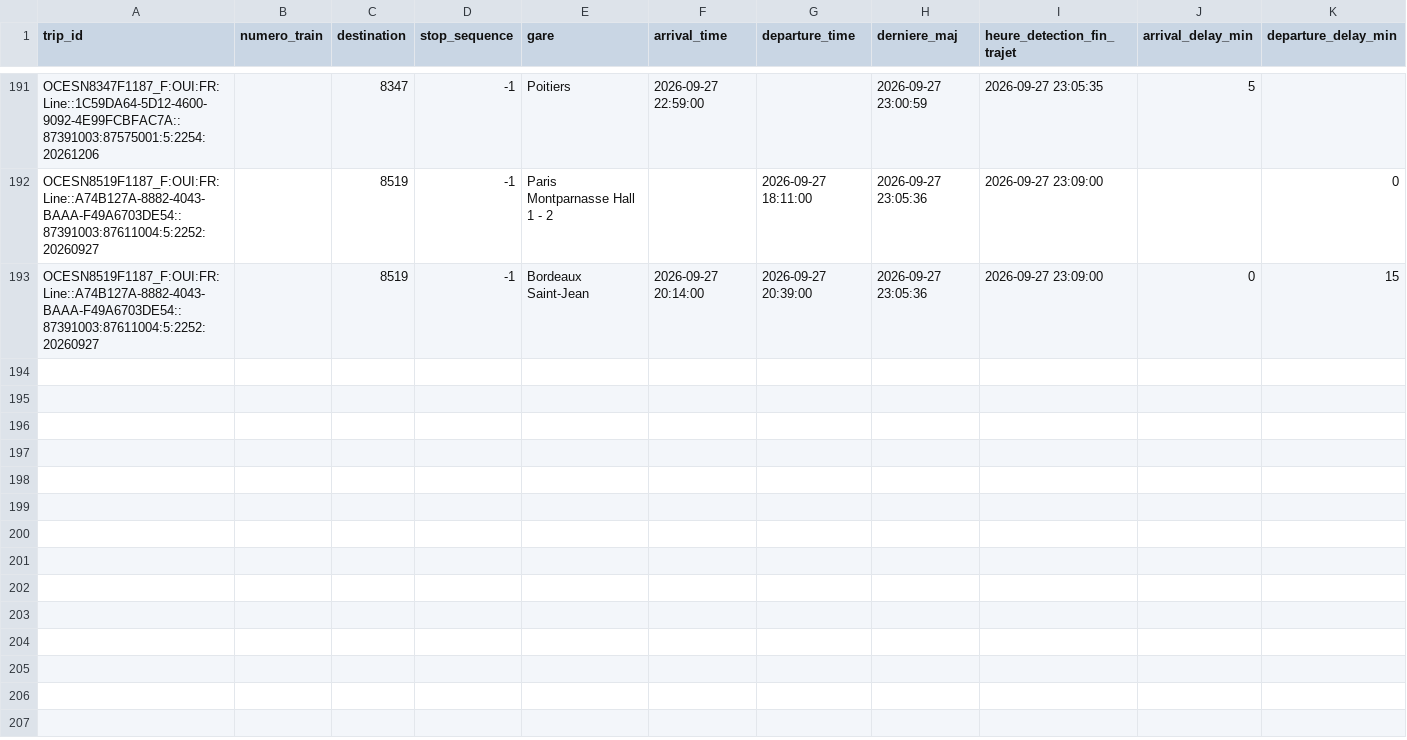
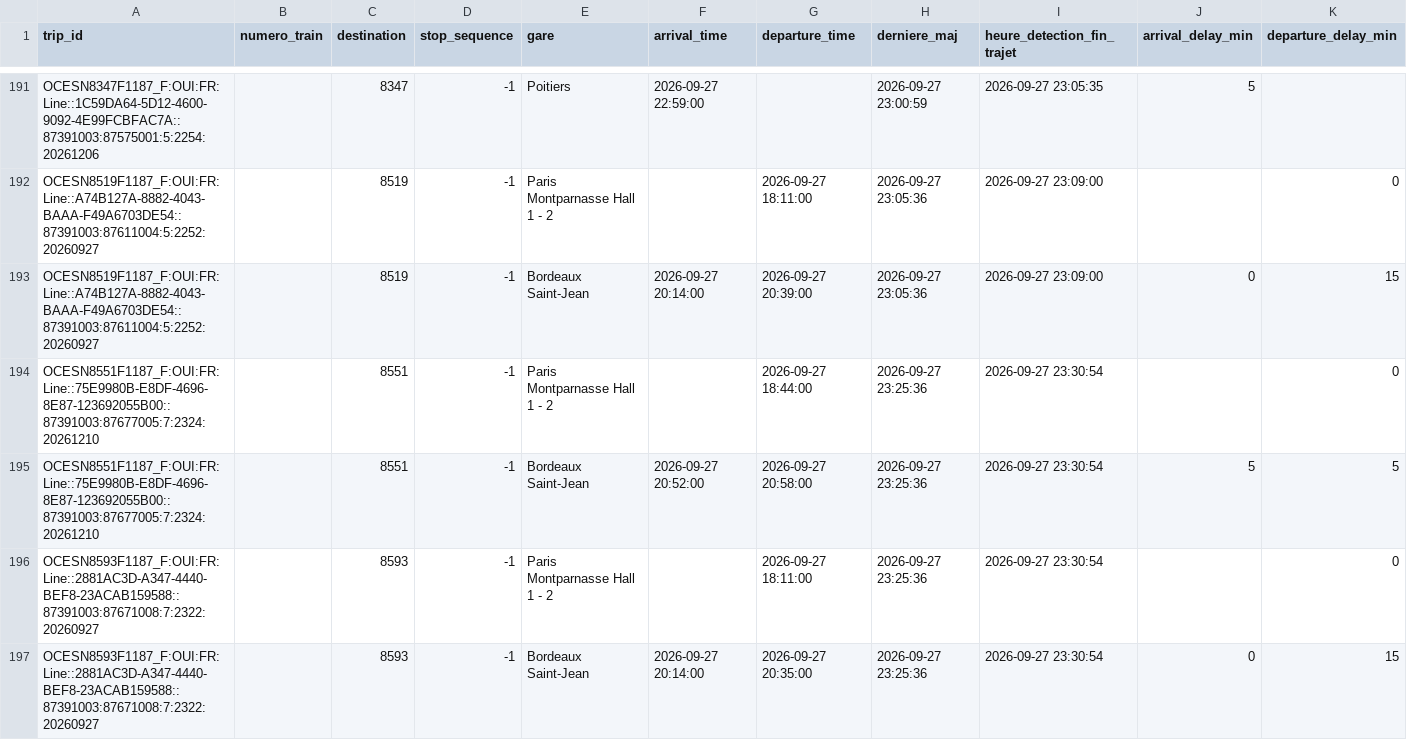
Before and after one commit to lflachot-dotcom/retards-trains, a CSV file: data/retards_par_gare_2026-09-27.csv, drawn as a sheet; only a part is shown, gaps mark what is left out; the diff names each change by its address in the sheet, - before the commit and + after, or states it on an @@ line.

```diff
--- a/data/retards_par_gare_2026-09-27.csv
+++ b/data/retards_par_gare_2026-09-27.csv
+row 194: OCESN8551F1187_F:OUI:FR:Line::75E9980B-E8DF-4696-8E87-123692055B00::87391003:87677005:7:2324:20261210 |  | 8551 | -1 | Paris Montparnasse Hall 1 - 2 |  | 2026-09-27 18:44:00 | 2026-09-27 23:25:36 | 2026-09-27 23:30:54 |  | 0
+row 195: OCESN8551F1187_F:OUI:FR:Line::75E9980B-E8DF-4696-8E87-123692055B00::87391003:87677005:7:2324:20261210 |  | 8551 | -1 | Bordeaux Saint-Jean | 2026-09-27 20:52:00 | 2026-09-27 20:58:00 | 2026-09-27 23:25:36 | 2026-09-27 23:30:54 | 5 | 5
+row 196: OCESN8593F1187_F:OUI:FR:Line::2881AC3D-A347-4440-BEF8-23ACAB159588::87391003:87671008:7:2322:20260927 |  | 8593 | -1 | Paris Montparnasse Hall 1 - 2 |  | 2026-09-27 18:11:00 | 2026-09-27 23:25:36 | 2026-09-27 23:30:54 |  | 0
+row 197: OCESN8593F1187_F:OUI:FR:Line::2881AC3D-A347-4440-BEF8-23ACAB159588::87391003:87671008:7:2322:20260927 |  | 8593 | -1 | Bordeaux Saint-Jean | 2026-09-27 20:14:00 | 2026-09-27 20:35:00 | 2026-09-27 23:25:36 | 2026-09-27 23:30:54 | 0 | 15
```
Also changed, not shown: data/arrets_en_cours.csv.
